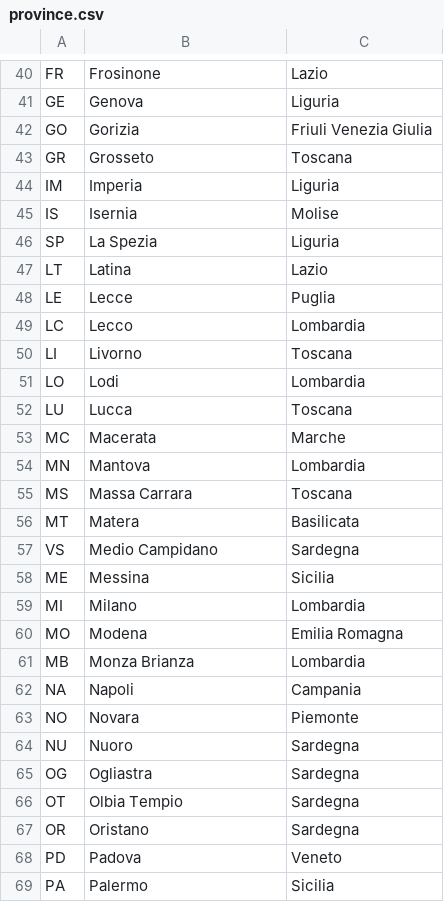
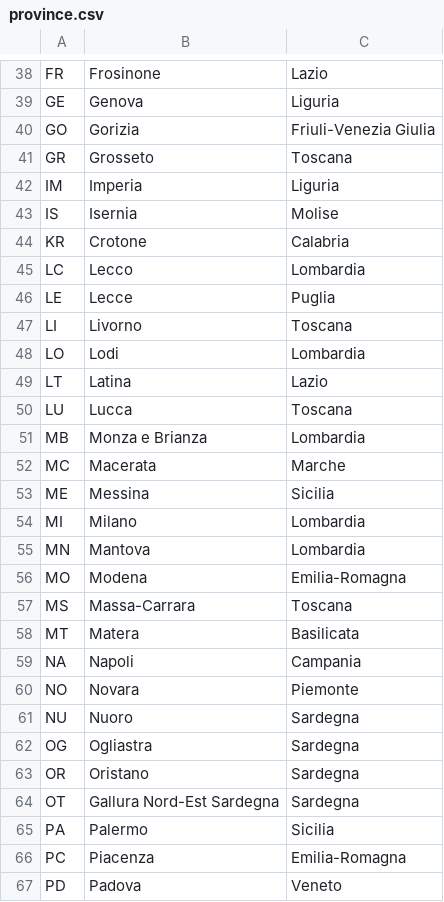
Before and after one commit to SolaneHub/EXE_Spring_Final, a CSV file: src/main/resources/data/province.csv, drawn as a sheet; only a part is shown, gaps mark what is left out; the diff covers the shown part only.

```diff
--- a/src/main/resources/data/province.csv
+++ b/src/main/resources/data/province.csv
@@ -41,3 +39,3 @@ FR;Frosinone;Lazio
 GE;Genova;Liguria
-GO;Gorizia;Friuli Venezia Giulia
+GO;Gorizia;Friuli-Venezia Giulia
 GR;Grosseto;Toscana
@@ -45,18 +43,17 @@ IM;Imperia;Liguria
 IS;Isernia;Molise
-SP;La Spezia;Liguria
-LT;Latina;Lazio
+KR;Crotone;Calabria
+LC;Lecco;Lombardia
 LE;Lecce;Puglia
-LC;Lecco;Lombardia
 LI;Livorno;Toscana
 LO;Lodi;Lombardia
+LT;Latina;Lazio
 LU;Lucca;Toscana
+MB;Monza e Brianza;Lombardia
 MC;Macerata;Marche
-MN;Mantova;Lombardia
-MS;Massa Carrara;Toscana
-MT;Matera;Basilicata
-VS;Medio Campidano;Sardegna
 ME;Messina;Sicilia
 MI;Milano;Lombardia
-MO;Modena;Emilia Romagna
-MB;Monza Brianza;Lombardia
+MN;Mantova;Lombardia
+MO;Modena;Emilia-Romagna
+MS;Massa-Carrara;Toscana
+MT;Matera;Basilicata
 NA;Napoli;Campania
@@ -65,5 +62,6 @@ NU;Nuoro;Sardegna
 OG;Ogliastra;Sardegna
-OT;Olbia Tempio;Sardegna
 OR;Oristano;Sardegna
+OT;Gallura Nord-Est Sardegna;Sardegna
+PA;Palermo;Sicilia
+PC;Piacenza;Emilia-Romagna
 PD;Padova;Veneto
-PA;Palermo;Sicilia
```
Also changed, not shown: 13 added rows, 14 removed rows, 26 moved rows and 5 edited cells elsewhere in this file, src/main/resources/data/comuni.csv, target/classes/data/comuni.csv, 23 other files.
